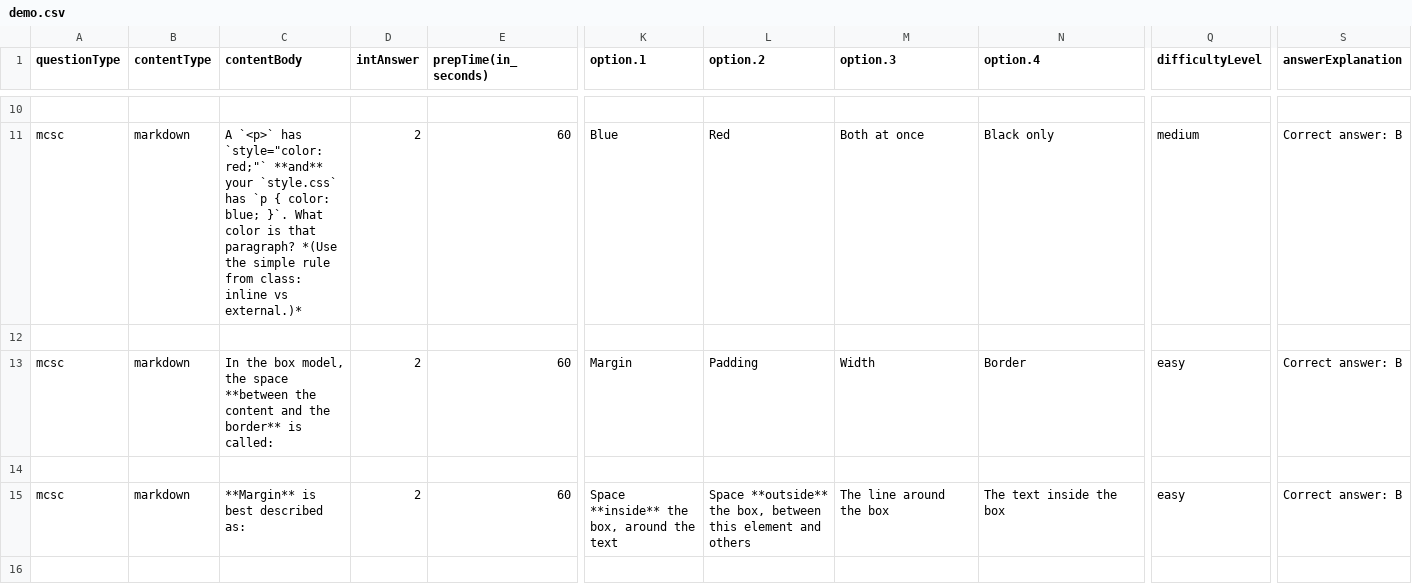
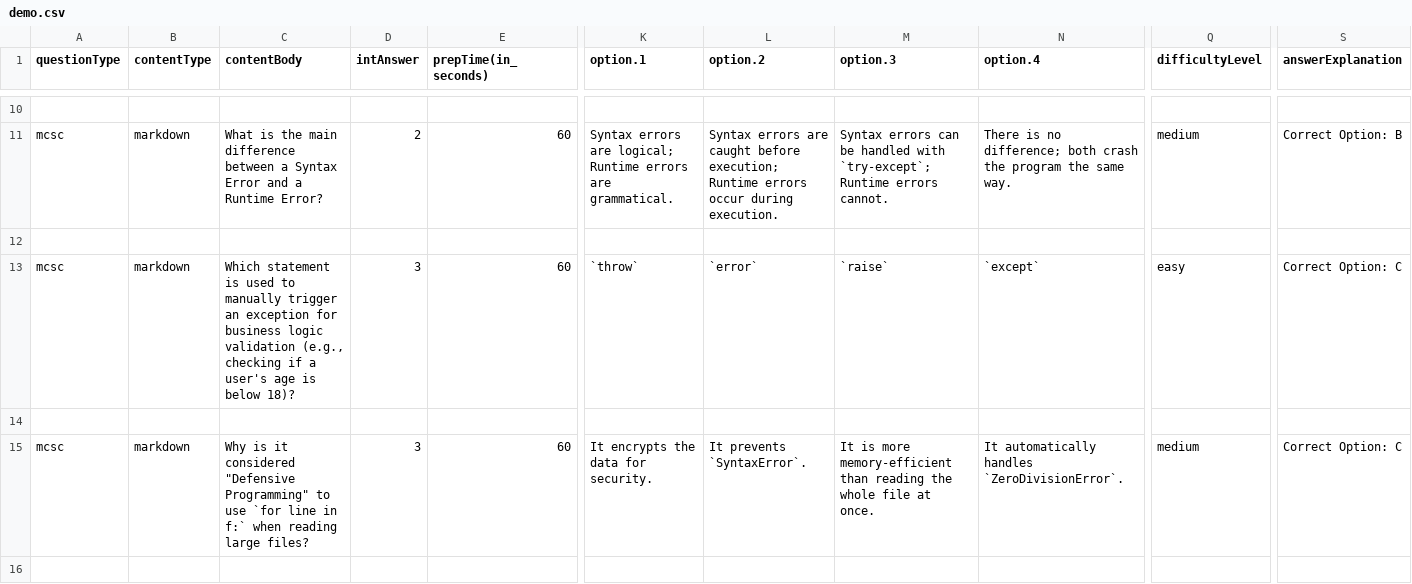
Before and after one commit to ayaznoori/IITP-SDAI, a CSV file: demo.csv, drawn as a sheet; only a part is shown, gaps mark what is left out; the diff covers the shown part only; the diff names each change by its address in the sheet, - before the commit and + after, or states it on an @@ line.

```diff
--- a/demo.csv
+++ b/demo.csv
-C11 (contentBody): A `<p>` has `style="color: red;"` **and** your `style.css` has `p { color: blue; }`. What color is that paragraph? *(Use the simple rule from class: inline vs external.)*
+C11 (contentBody): What is the main difference between a Syntax Error and a Runtime Error?
-K11 (option.1): Blue
+K11 (option.1): Syntax errors are logical; Runtime errors are grammatical.
-L11 (option.2): Red
+L11 (option.2): Syntax errors are caught before execution; Runtime errors occur during execution.
-M11 (option.3): Both at once
+M11 (option.3): Syntax errors can be handled with `try-except`; Runtime errors cannot.
-N11 (option.4): Black only
+N11 (option.4): There is no difference; both crash the program the same way.
-S11 (answerExplanation): Correct answer: B
+S11 (answerExplanation): Correct Option: B
-C13 (contentBody): In the box model, the space **between the content and the border** is called:
+C13 (contentBody): Which statement is used to manually trigger an exception for business logic validation (e.g., checking if a user's age is below 18)?
-D13 (intAnswer): 2
+D13 (intAnswer): 3
-K13 (option.1): Margin
+K13 (option.1): `throw`
-L13 (option.2): Padding
+L13 (option.2): `error`
-M13 (option.3): Width
+M13 (option.3): `raise`
-N13 (option.4): Border
+N13 (option.4): `except`
-S13 (answerExplanation): Correct answer: B
+S13 (answerExplanation): Correct Option: C
-C15 (contentBody): **Margin** is best described as:
+C15 (contentBody): Why is it considered "Defensive Programming" to use `for line in f:` when reading large files?
-D15 (intAnswer): 2
+D15 (intAnswer): 3
-K15 (option.1): Space **inside** the box, around the text
+K15 (option.1): It encrypts the data for security.
-L15 (option.2): Space **outside** the box, between this element and others
+L15 (option.2): It prevents `SyntaxError`.
-M15 (option.3): The line around the box
+M15 (option.3): It is more memory-efficient than reading the whole file at once.
-N15 (option.4): The text inside the box
+N15 (option.4): It automatically handles `ZeroDivisionError`.
-Q15 (difficultyLevel): easy
+Q15 (difficultyLevel): medium
-S15 (answerExplanation): Correct answer: B
+S15 (answerExplanation): Correct Option: C
```
Also changed, not shown: 37 edited cells elsewhere in this file, 2 other files.
